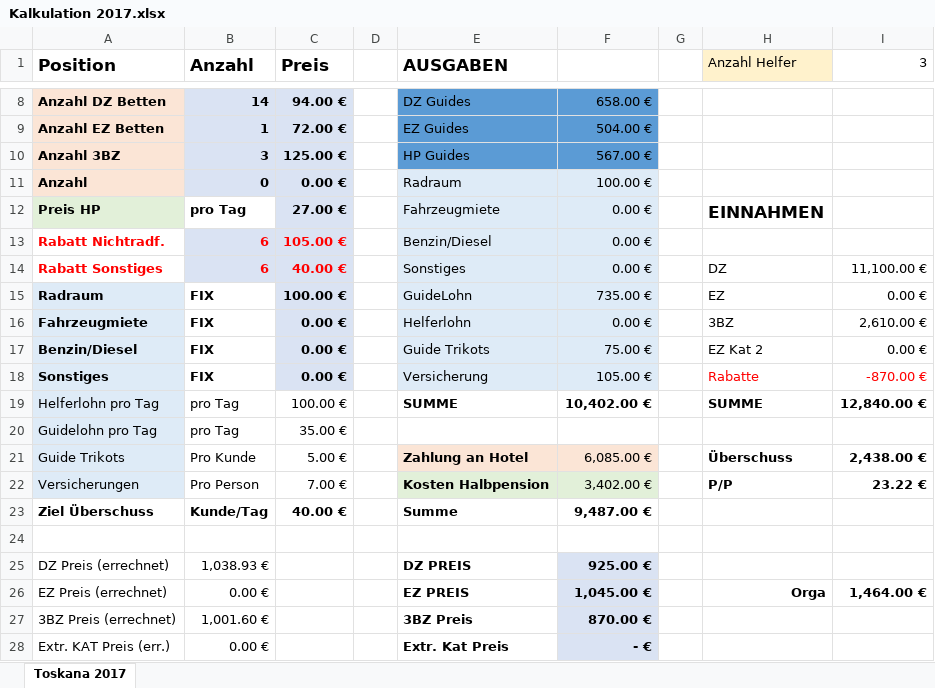
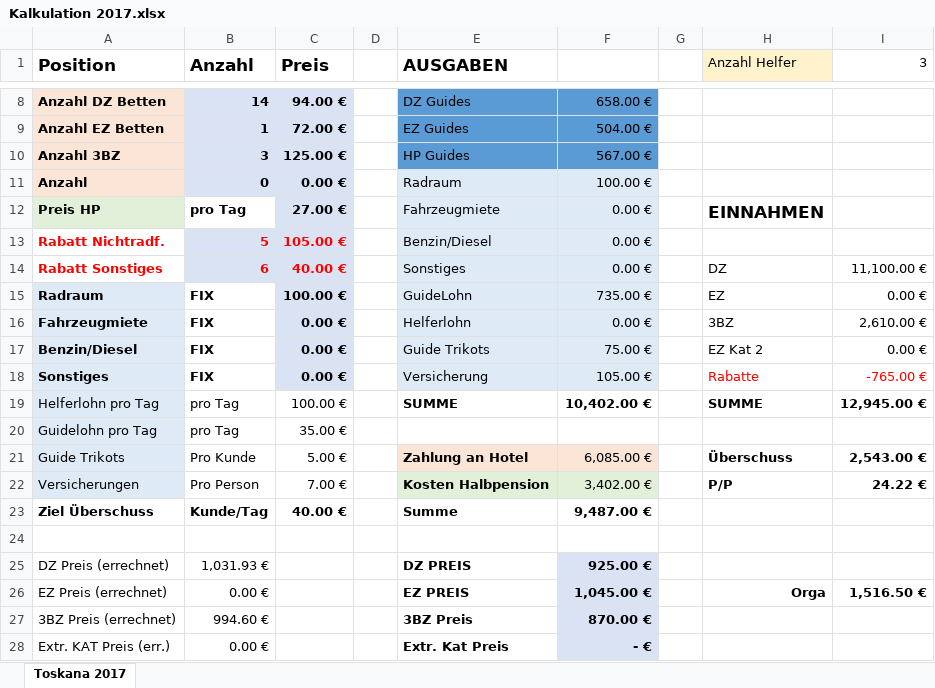
Before and after one commit to xandi37einhalb/CA, an Excel workbook: 2017 Reisen/toskana/Kalkulation 2017.xlsx, sheet Toskana 2017, drawn as a sheet; only a part is shown, gaps mark what is left out; values as stored, in another font and other column widths than the file's, no borders; the diff names each change by its address in the sheet, - before the commit and + after, or states it on an @@ line.

```diff
--- a/2017 Reisen/toskana/Kalkulation 2017.xlsx (sheet Toskana 2017)
+++ b/2017 Reisen/toskana/Kalkulation 2017.xlsx (sheet Toskana 2017)
-B13 (Anzahl): 6
+B13 (Anzahl): 5
-I18 (3): -870.00 €
+I18 (3): -765.00 €
-I19 (3): 12,840.00 €
+I19 (3): 12,945.00 €
-I21 (3): 2,438.00 €
+I21 (3): 2,543.00 €
-I22 (3): 23.22 €
+I22 (3): 24.22 €
-B25 (Anzahl): 1,038.93 €
+B25 (Anzahl): 1,031.93 €
-I26 (3): 1,464.00 €
+I26 (3): 1,516.50 €
-B27 (Anzahl): 1,001.60 €
+B27 (Anzahl): 994.60 €
```
Also changed, not shown: 3 other files.
